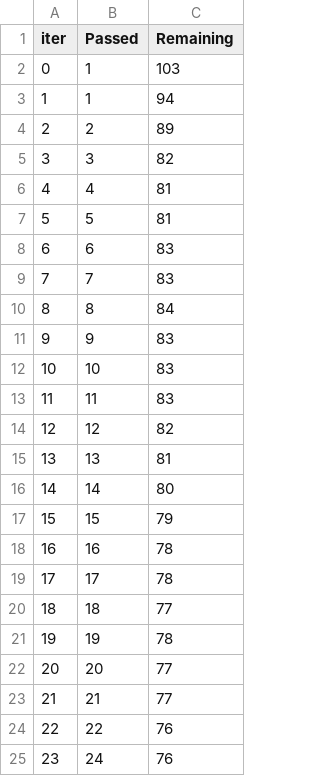
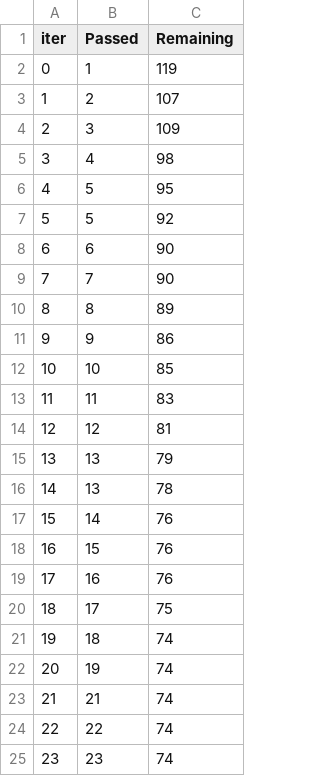
Before and after one commit to Chetana10r/ML_Project, a TSV file: catboost_info/time_left.tsv, drawn as a sheet; only a part is shown; the diff covers the shown part only.

```diff
--- a/catboost_info/time_left.tsv
+++ b/catboost_info/time_left.tsv
@@ -1,25 +1,25 @@
 iter	Passed	Remaining
-0	1	103
-1	1	94
-2	2	89
-3	3	82
-4	4	81
-5	5	81
-6	6	83
-7	7	83
-8	8	84
-9	9	83
-10	10	83
+0	1	119
+1	2	107
+2	3	109
+3	4	98
+4	5	95
+5	5	92
+6	6	90
+7	7	90
+8	8	89
+9	9	86
+10	10	85
 11	11	83
-12	12	82
-13	13	81
-14	14	80
-15	15	79
-16	16	78
-17	17	78
-18	18	77
-19	19	78
-20	20	77
-21	21	77
-22	22	76
-23	24	76
+12	12	81
+13	13	79
+14	13	78
+15	14	76
+16	15	76
+17	16	76
+18	17	75
+19	18	74
+20	19	74
+21	21	74
+22	22	74
+23	23	74
```
Also changed, not shown: 140 edited cells elsewhere in this file, 3 other files.
